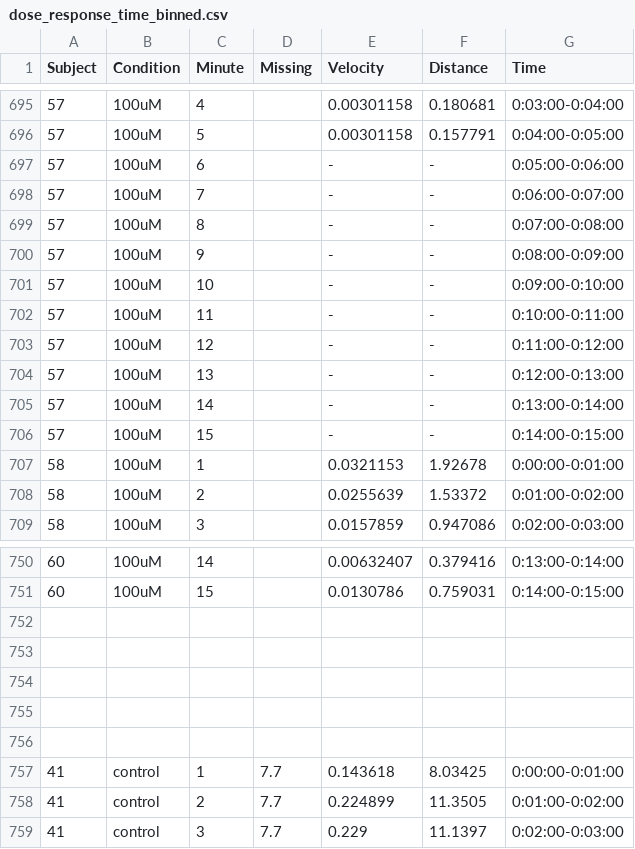
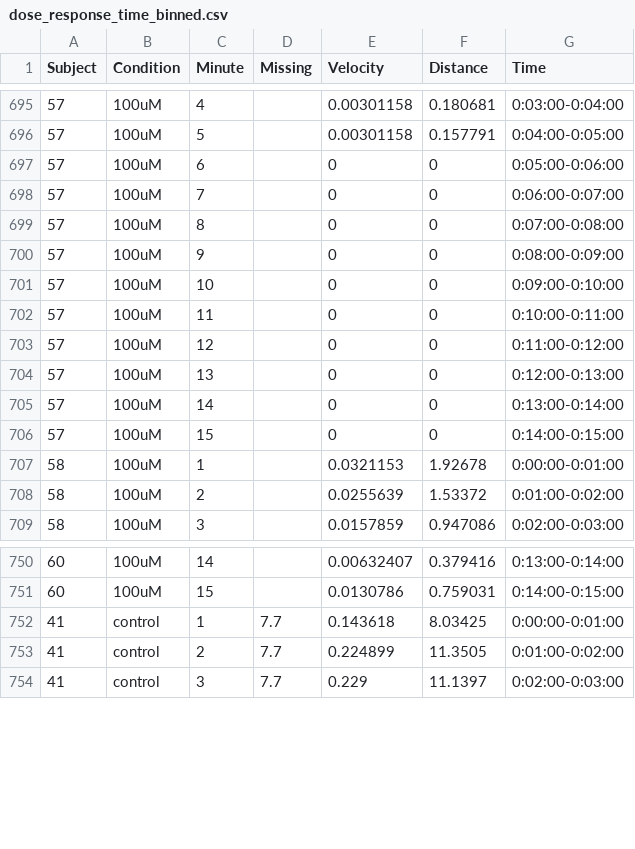
Before and after one commit to FCF98/quarto_manuscript_planaria, a CSV file: Datasets/dose_response_time_binned.csv, drawn as a sheet; only a part is shown, gaps mark what is left out; the diff covers the shown part only.

```diff
--- a/Datasets/dose_response_time_binned.csv
+++ b/Datasets/dose_response_time_binned.csv
@@ -696,12 +696,12 @@ Subject,Condition,Minute,Missing,Velocity,Distance,Time
 57,100uM,5,,0.00301158,0.157791,0:04:00-0:05:00
-57,100uM,6,,-,-,0:05:00-0:06:00
-57,100uM,7,,-,-,0:06:00-0:07:00
-57,100uM,8,,-,-,0:07:00-0:08:00
-57,100uM,9,,-,-,0:08:00-0:09:00
-57,100uM,10,,-,-,0:09:00-0:10:00
-57,100uM,11,,-,-,0:10:00-0:11:00
-57,100uM,12,,-,-,0:11:00-0:12:00
-57,100uM,13,,-,-,0:12:00-0:13:00
-57,100uM,14,,-,-,0:13:00-0:14:00
-57,100uM,15,,-,-,0:14:00-0:15:00
+57,100uM,6,,0,0,0:05:00-0:06:00
+57,100uM,7,,0,0,0:06:00-0:07:00
+57,100uM,8,,0,0,0:07:00-0:08:00
+57,100uM,9,,0,0,0:08:00-0:09:00
+57,100uM,10,,0,0,0:09:00-0:10:00
+57,100uM,11,,0,0,0:10:00-0:11:00
+57,100uM,12,,0,0,0:11:00-0:12:00
+57,100uM,13,,0,0,0:12:00-0:13:00
+57,100uM,14,,0,0,0:13:00-0:14:00
+57,100uM,15,,0,0,0:14:00-0:15:00
 58,100uM,1,,0.0321153,1.92678,0:00:00-0:01:00
@@ -751,7 +751,2 @@ Subject,Condition,Minute,Missing,Velocity,Distance,Time
 60,100uM,15,,0.0130786,0.759031,0:14:00-0:15:00
-,,,,,,
-,,,,,,
-,,,,,,
-,,,,,,
-,,,,,,
 41,control,1,7.7,0.143618,8.03425,0:00:00-0:01:00
```
Also changed, not shown: 34 edited cells elsewhere in this file.
